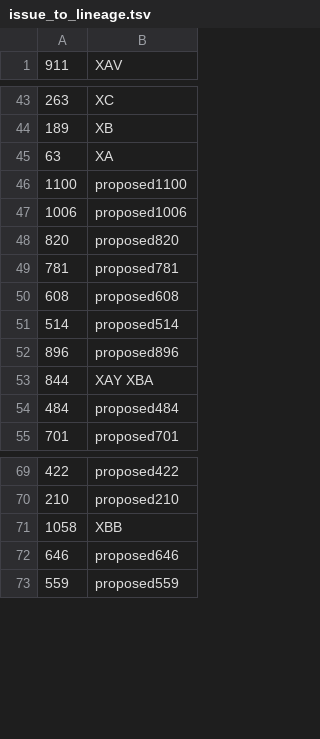
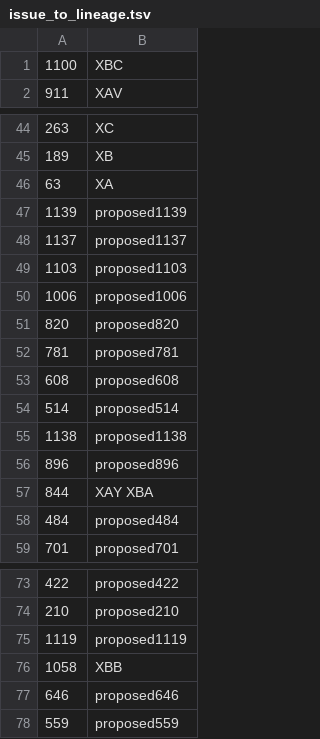
Before and after one commit to ktmeaton/ncov-recombinant, a TSV file: resources/issue_to_lineage.tsv, drawn as a sheet; only a part is shown, gaps mark what is left out.

```diff
--- a/resources/issue_to_lineage.tsv
+++ b/resources/issue_to_lineage.tsv
@@ -1 +1,2 @@
+1100	XBC
 911	XAV
@@ -45,3 +46,5 @@
 63	XA
-1100	proposed1100
+1139	proposed1139
+1137	proposed1137
+1103	proposed1103
 1006	proposed1006
@@ -51,2 +54,3 @@
 514	proposed514
+1138	proposed1138
 896	proposed896
@@ -70,2 +74,3 @@
 210	proposed210
+1119	proposed1119
 1058	XBB
```
Also changed, not shown: resources/breakpoints.tsv, resources/breakpoints_clade.tsv, 4 other files.
